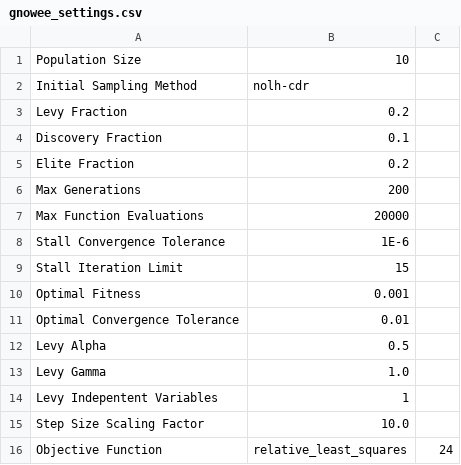
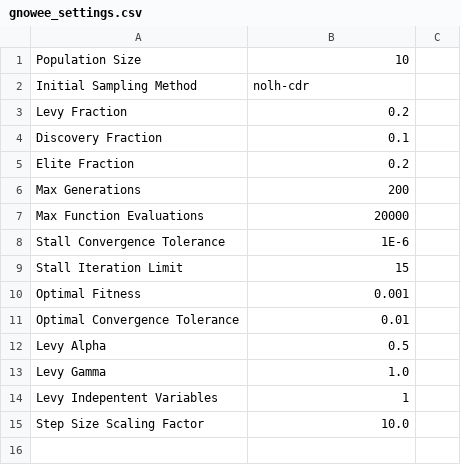
Before and after one commit to SlaybaughLab/Coeus, a CSV file: Inputs/gnowee_settings.csv, drawn as a sheet.

Commit message:
Removed objective function import and input line

```diff
--- a/Inputs/gnowee_settings.csv
+++ b/Inputs/gnowee_settings.csv
@@ -15,2 +15 @@ Levy Indepentent Variables,1
 Step Size Scaling Factor,10.0
-Objective Function,relative_least_squares, 24
```
Also changed, not shown: 1 other file.
